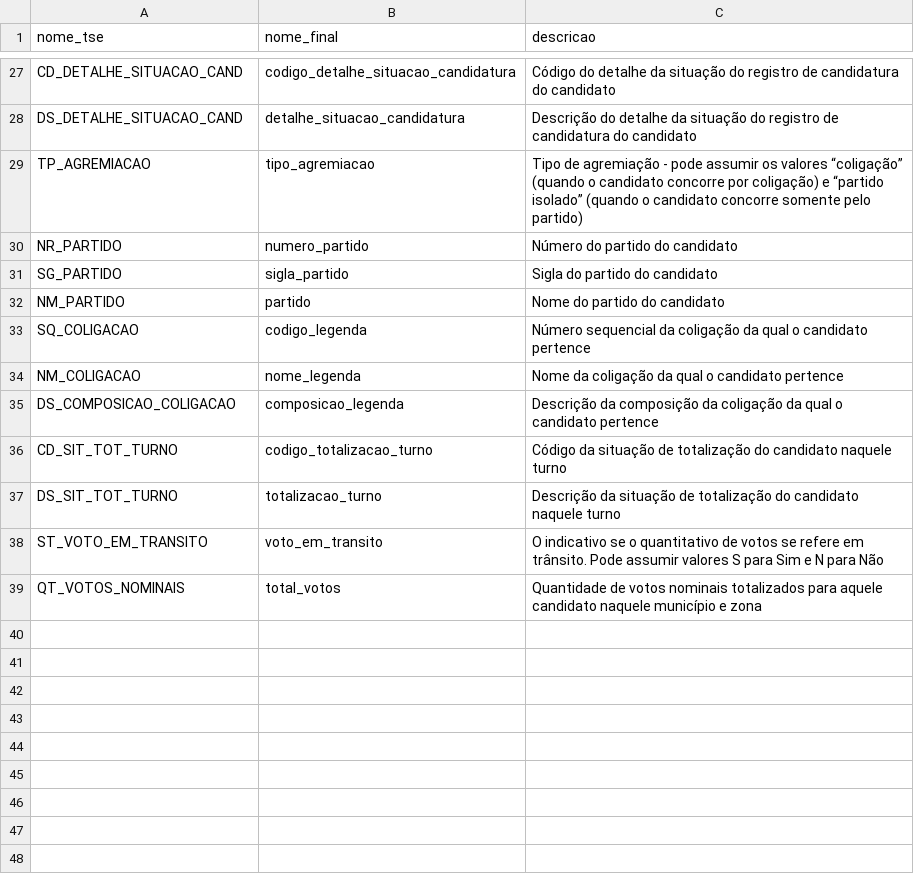
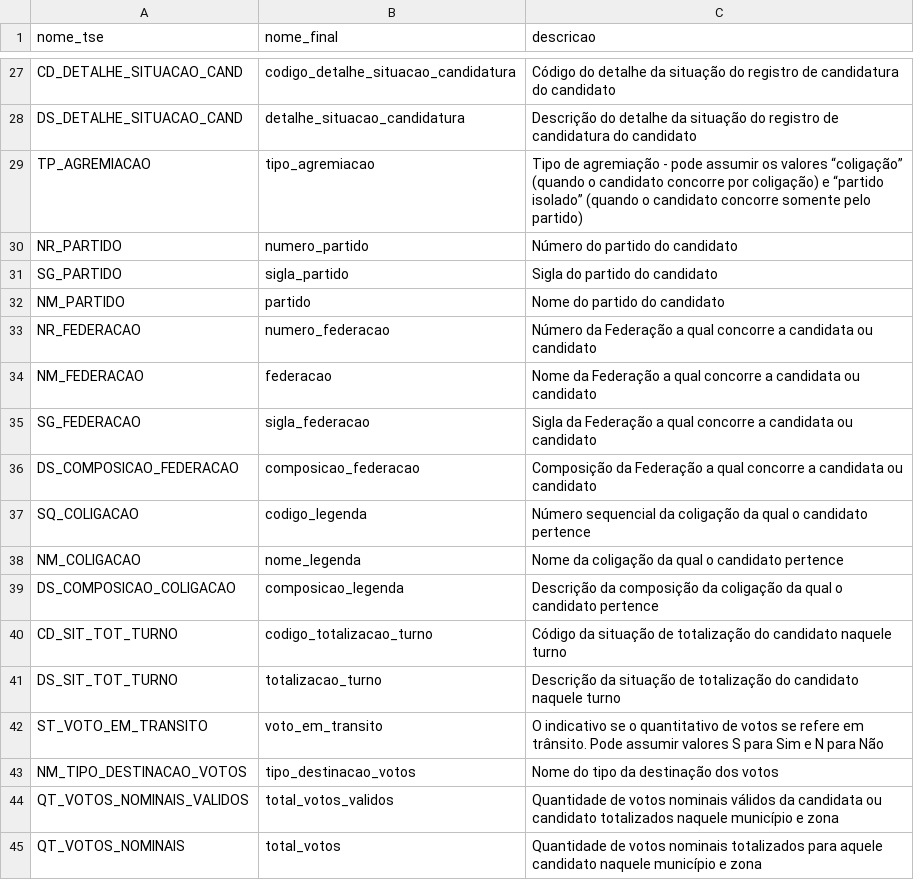
Before and after one commit to rodolfocunha/eleicoes-brasil, a CSV file: headers/votacao-zona-2014.csv, drawn as a sheet; only a part is shown, gaps mark what is left out; the diff names each change by its address in the sheet, - before the commit and + after, or states it on an @@ line.

Commit message:
fix year and headers

```diff
--- a/headers/votacao-zona-2014.csv
+++ b/headers/votacao-zona-2014.csv
+row 33: NR_FEDERACAO | numero_federacao | Número da Federação a qual concorre a candidata ou candidato
+row 34: NM_FEDERACAO | federacao | Nome da Federação a qual concorre a candidata ou candidato
+row 35: SG_FEDERACAO | sigla_federacao | Sigla da Federação a qual concorre a candidata ou candidato
+row 36: DS_COMPOSICAO_FEDERACAO | composicao_federacao | Composição da Federação a qual concorre a candidata ou candidato
+row 43: NM_TIPO_DESTINACAO_VOTOS | tipo_destinacao_votos | Nome do tipo da destinação dos votos
+row 44: QT_VOTOS_NOMINAIS_VALIDOS | total_votos_validos | Quantidade de votos nominais válidos da candidata ou candidato totalizados naquele município e zona
```
Also changed, not shown: 2 other files.
